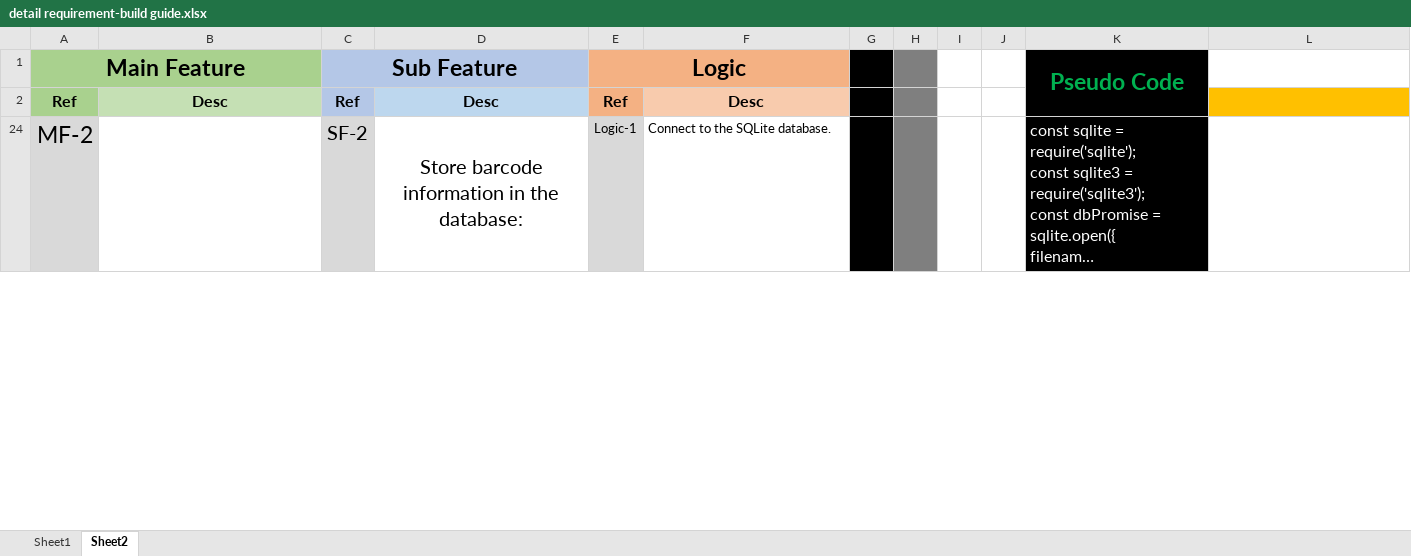
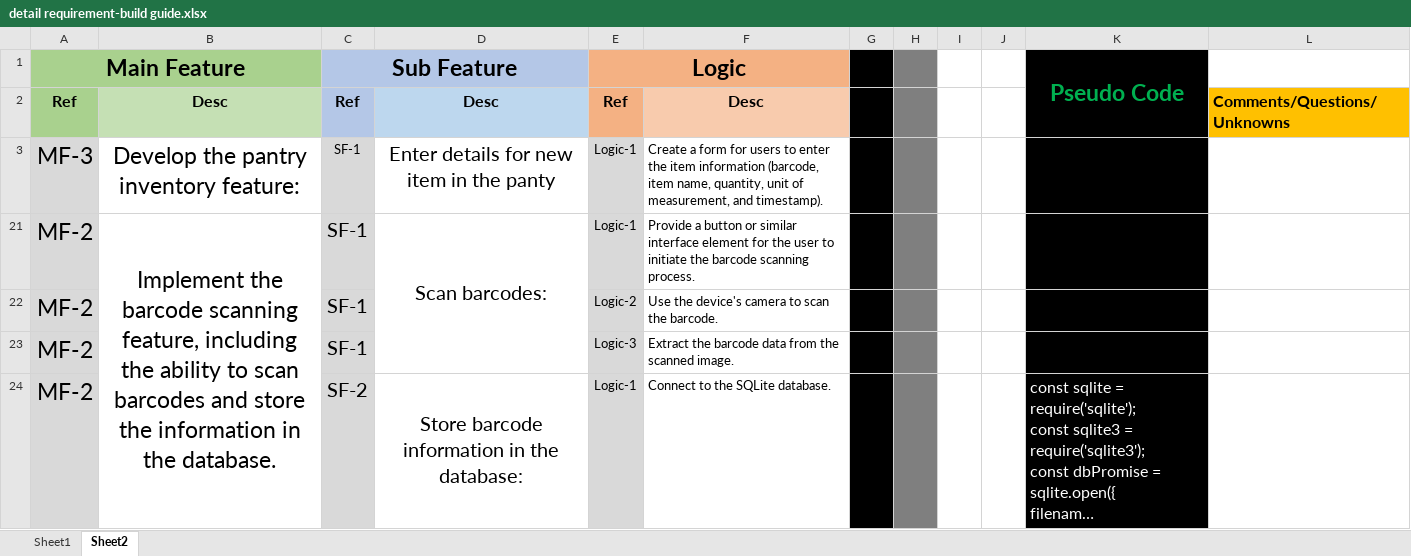
Before and after one commit to DRCUOA/bafu, an Excel workbook: supporting/detail requirement-build guide.xlsx, sheet Sheet2, drawn as a sheet; only a part is shown; long unchanged cells end in …; values as stored, in another font and other column widths than the file's, no borders; the diff covers the shown part only; the diff names each change by its address in the sheet, - before the commit and + after, or states it on an @@ line.

```diff
--- a/supporting/detail requirement-build guide.xlsx (sheet Sheet2)
+++ b/supporting/detail requirement-build guide.xlsx (sheet Sheet2)
-L2: (empty)
+L2: Comments/Questions/Unknowns
@@ row 3 unhidden: MF-3 | Develop the pantry inventory feature: | SF-1 | Enter details for new item in the panty | Logic-1 | Create a form for users to enter the item information (barcode, item name, quantity, unit of measurement, and timestamp). @@
@@ row 21 unhidden: MF-2 | Implement the barcode scanning feature, including the ability to scan barcodes and store the information in the database. | SF-1 | Scan barcodes: | Logic-1 | Provide a button or similar interface element for the user to initiate the barcode scanning process. @@
@@ row 22 unhidden: MF-2 |  | SF-1 |  | Logic-2 | Use the device's camera to scan the barcode. @@
@@ row 23 unhidden: MF-2 |  | SF-1 |  | Logic-3 | Extract the barcode data from the scanned image. @@
```
Also changed, not shown: 2 hidden or unhidden rows, 2 edited cells and cell formats elsewhere in this sheet, 25 other files.
